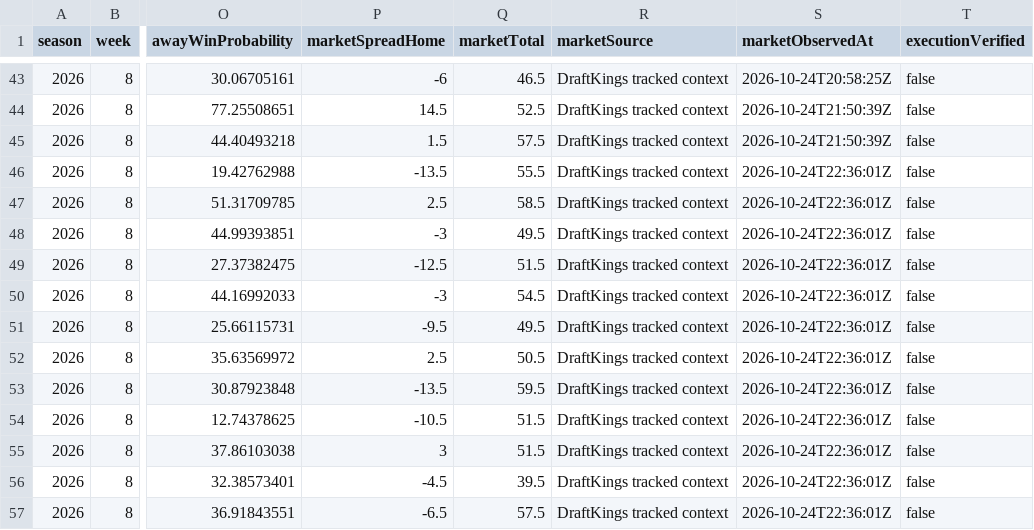
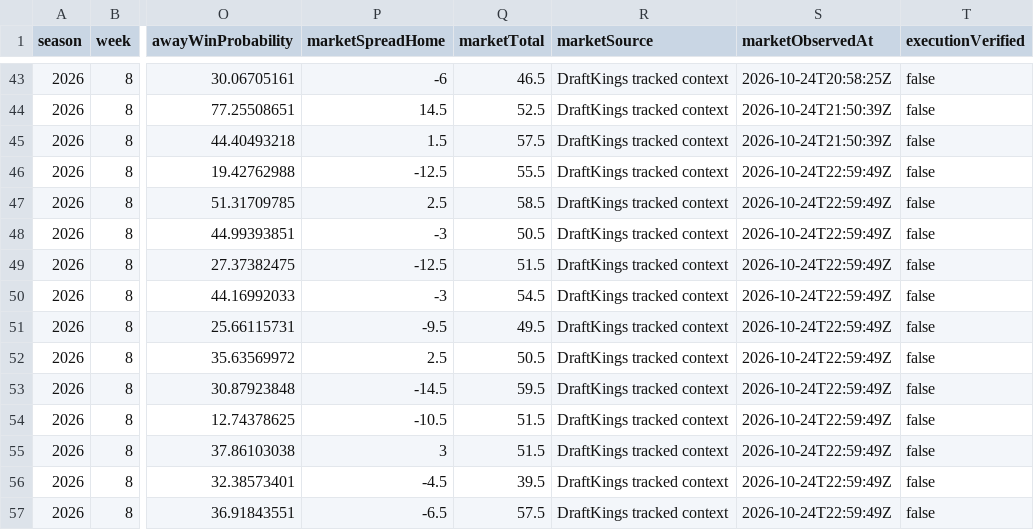
Before and after one commit to Yaboiee227/cfb-model-lab, a CSV file: data/projections.csv, drawn as a sheet; only a part is shown, gaps mark what is left out; the diff names each change by its address in the sheet, - before the commit and + after, or states it on an @@ line.

```diff
--- a/data/projections.csv
+++ b/data/projections.csv
-P46 (marketSpreadHome): -13.5
+P46 (marketSpreadHome): -12.5
-S46:S57 (marketObservedAt): 2026-10-24T22:36:01Z
+S46:S57 (marketObservedAt): 2026-10-24T22:59:49Z
-Q48 (marketTotal): 49.5
+Q48 (marketTotal): 50.5
-P53 (marketSpreadHome): -13.5
+P53 (marketSpreadHome): -14.5
```
Also changed, not shown: 2 other files.
